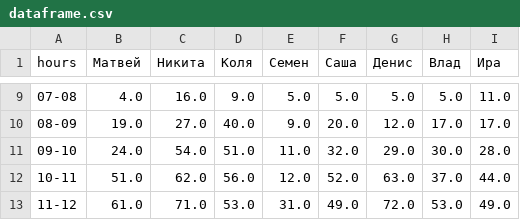
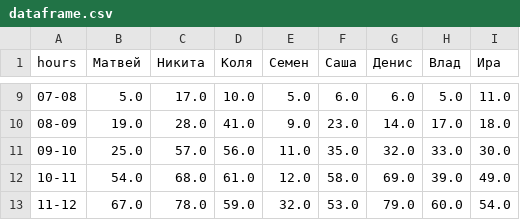
Before and after one commit to deethereal/vk_bot, a CSV file: stat/dataframe.csv, drawn as a sheet; only a part is shown, gaps mark what is left out; the diff covers the shown part only.

```diff
--- a/stat/dataframe.csv
+++ b/stat/dataframe.csv
@@ -9,5 +9,5 @@ hours,Матвей,Никита,Коля,Cемен,Саша,Денис,Влад,
-07-08,4.0,16.0,9.0,5.0,5.0,5.0,5.0,11.0
-08-09,19.0,27.0,40.0,9.0,20.0,12.0,17.0,17.0
-09-10,24.0,54.0,51.0,11.0,32.0,29.0,30.0,28.0
-10-11,51.0,62.0,56.0,12.0,52.0,63.0,37.0,44.0
-11-12,61.0,71.0,53.0,31.0,49.0,72.0,53.0,49.0
+07-08,5.0,17.0,10.0,5.0,6.0,6.0,5.0,11.0
+08-09,19.0,28.0,41.0,9.0,23.0,14.0,17.0,18.0
+09-10,25.0,57.0,56.0,11.0,35.0,32.0,33.0,30.0
+10-11,54.0,68.0,61.0,12.0,58.0,69.0,39.0,49.0
+11-12,67.0,78.0,59.0,32.0,53.0,79.0,60.0,54.0
```
Also changed, not shown: 125 edited cells elsewhere in this file, 2 other files.
